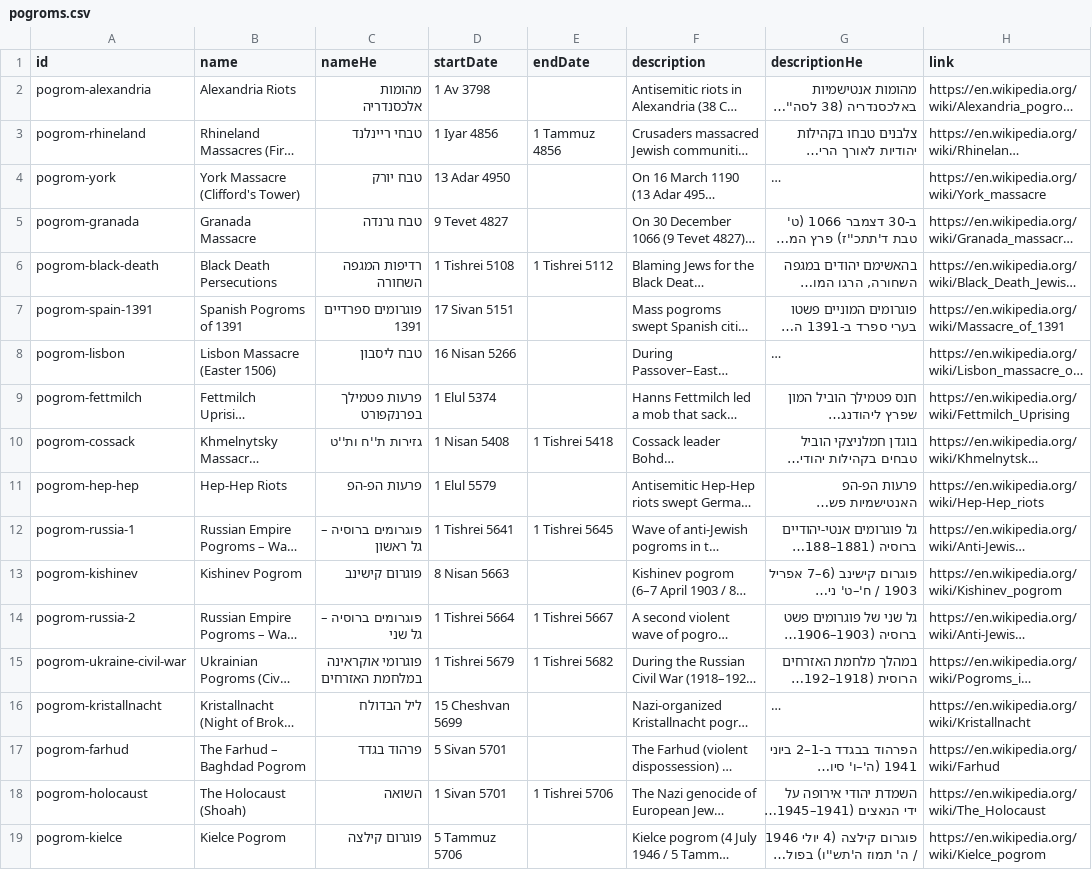
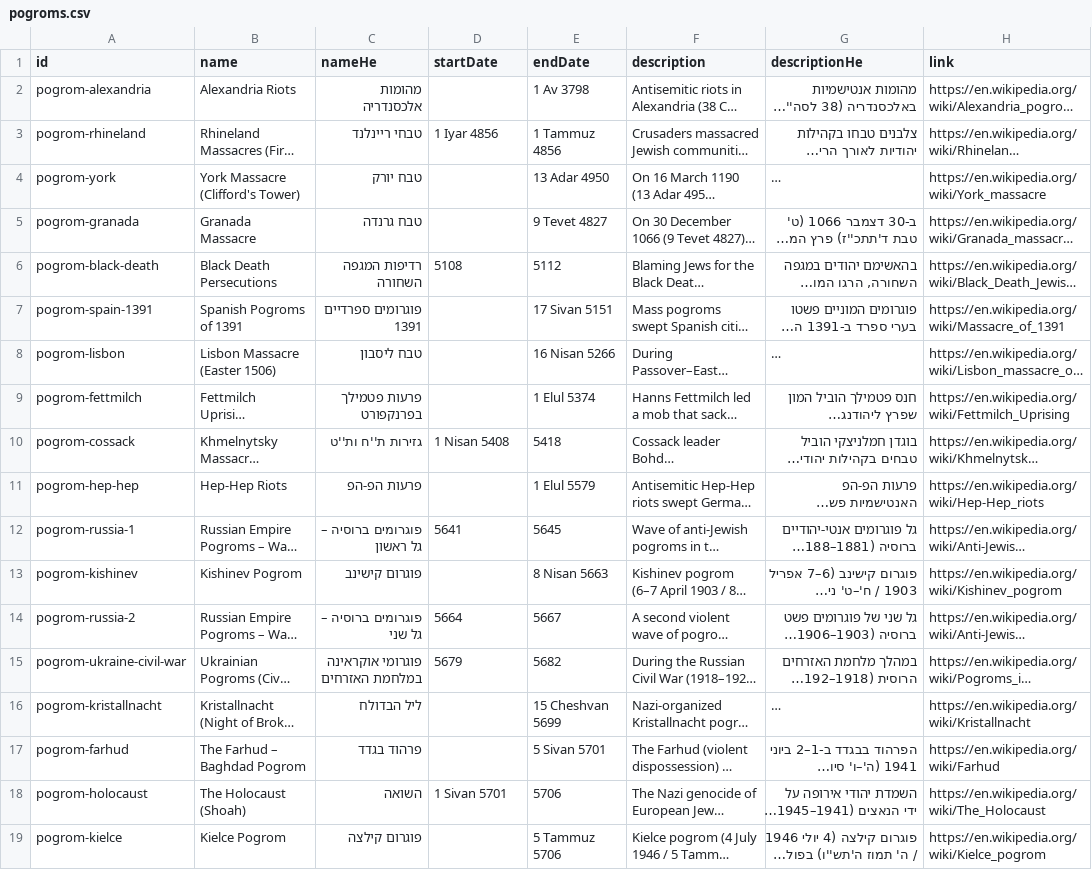
Before and after one commit to moshegc/whatsmyverse, a CSV file: bible-reading-app/public/data/history/pogroms.csv, drawn as a sheet; long unchanged cells end in …; the diff names each change by its address in the sheet, - before the commit and + after, or states it on an @@ line.

```diff
--- a/bible-reading-app/public/data/history/pogroms.csv
+++ b/bible-reading-app/public/data/history/pogroms.csv
-D2 (startDate): 1 Av 3798
+D2 (startDate): (empty)
-E2 (endDate): (empty)
+E2 (endDate): 1 Av 3798
-D4 (startDate): 13 Adar 4950
+D4 (startDate): (empty)
-E4 (endDate): (empty)
+E4 (endDate): 13 Adar 4950
-D5 (startDate): 9 Tevet 4827
+D5 (startDate): (empty)
-E5 (endDate): (empty)
+E5 (endDate): 9 Tevet 4827
-D6 (startDate): 1 Tishrei 5108
+D6 (startDate): 5108
-E6 (endDate): 1 Tishrei 5112
+E6 (endDate): 5112
-D7 (startDate): 17 Sivan 5151
+D7 (startDate): (empty)
-E7 (endDate): (empty)
+E7 (endDate): 17 Sivan 5151
-D8 (startDate): 16 Nisan 5266
+D8 (startDate): (empty)
-E8 (endDate): (empty)
+E8 (endDate): 16 Nisan 5266
-D9 (startDate): 1 Elul 5374
+D9 (startDate): (empty)
-E9 (endDate): (empty)
+E9 (endDate): 1 Elul 5374
-E10 (endDate): 1 Tishrei 5418
+E10 (endDate): 5418
-D11 (startDate): 1 Elul 5579
+D11 (startDate): (empty)
-E11 (endDate): (empty)
+E11 (endDate): 1 Elul 5579
-D12 (startDate): 1 Tishrei 5641
+D12 (startDate): 5641
-E12 (endDate): 1 Tishrei 5645
+E12 (endDate): 5645
-D13 (startDate): 8 Nisan 5663
+D13 (startDate): (empty)
-E13 (endDate): (empty)
+E13 (endDate): 8 Nisan 5663
-D14 (startDate): 1 Tishrei 5664
+D14 (startDate): 5664
-E14 (endDate): 1 Tishrei 5667
+E14 (endDate): 5667
-D15 (startDate): 1 Tishrei 5679
+D15 (startDate): 5679
-E15 (endDate): 1 Tishrei 5682
+E15 (endDate): 5682
-D16 (startDate): 15 Cheshvan 5699
+D16 (startDate): (empty)
-E16 (endDate): (empty)
+E16 (endDate): 15 Cheshvan 5699
-D17 (startDate): 5 Sivan 5701
+D17 (startDate): (empty)
-E17 (endDate): (empty)
+E17 (endDate): 5 Sivan 5701
-E18 (endDate): 1 Tishrei 5706
+E18 (endDate): 5706
-D19 (startDate): 5 Tammuz 5706
+D19 (startDate): (empty)
-E19 (endDate): (empty)
+E19 (endDate): 5 Tammuz 5706
```
Also changed, not shown: bible-reading-app/public/data/history/bible-books.csv, bible-reading-app/public/data/history/biblical-figures.csv, 8 other files.
